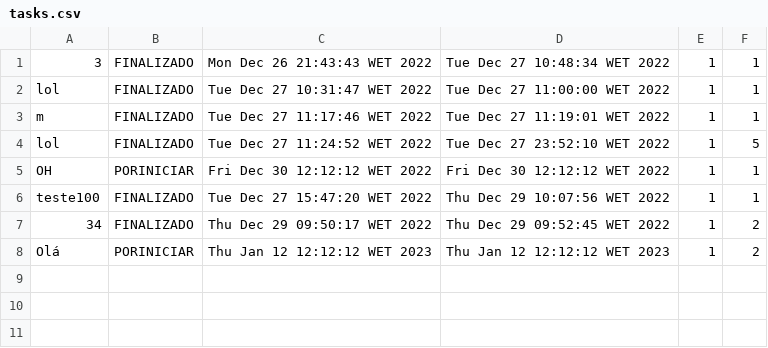
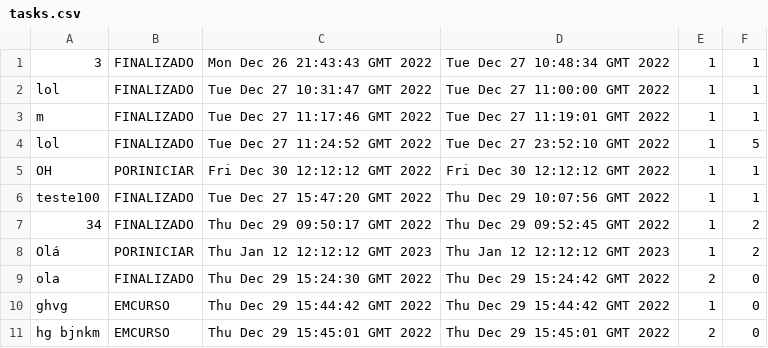
Before and after one commit to Rodrigordgs11/sistemaDeRastreio, a CSV file: src/main/java/pt/ipvc/rastreio/sistemaderastreio/files/tasks.csv, drawn as a sheet.

Commit message:
otimizate code and update tasks and projects

```diff
--- a/src/main/java/pt/ipvc/rastreio/sistemaderastreio/files/tasks.csv
+++ b/src/main/java/pt/ipvc/rastreio/sistemaderastreio/files/tasks.csv
@@ -1,8 +1,11 @@
-3,FINALIZADO,Mon Dec 26 21:43:43 WET 2022,Tue Dec 27 10:48:34 WET 2022,1,1
-lol,FINALIZADO,Tue Dec 27 10:31:47 WET 2022,Tue Dec 27 11:00:00 WET 2022,1,1
-m,FINALIZADO,Tue Dec 27 11:17:46 WET 2022,Tue Dec 27 11:19:01 WET 2022,1,1
-lol,FINALIZADO,Tue Dec 27 11:24:52 WET 2022,Tue Dec 27 23:52:10 WET 2022,1,5
-OH,PORINICIAR,Fri Dec 30 12:12:12 WET 2022,Fri Dec 30 12:12:12 WET 2022,1,1
-teste100,FINALIZADO,Tue Dec 27 15:47:20 WET 2022,Thu Dec 29 10:07:56 WET 2022,1,1
-34,FINALIZADO,Thu Dec 29 09:50:17 WET 2022,Thu Dec 29 09:52:45 WET 2022,1,2
-Olá,PORINICIAR,Thu Jan 12 12:12:12 WET 2023,Thu Jan 12 12:12:12 WET 2023,1,2
+3,FINALIZADO,Mon Dec 26 21:43:43 GMT 2022,Tue Dec 27 10:48:34 GMT 2022,1,1
+lol,FINALIZADO,Tue Dec 27 10:31:47 GMT 2022,Tue Dec 27 11:00:00 GMT 2022,1,1
+m,FINALIZADO,Tue Dec 27 11:17:46 GMT 2022,Tue Dec 27 11:19:01 GMT 2022,1,1
+lol,FINALIZADO,Tue Dec 27 11:24:52 GMT 2022,Tue Dec 27 23:52:10 GMT 2022,1,5
+OH,PORINICIAR,Fri Dec 30 12:12:12 GMT 2022,Fri Dec 30 12:12:12 GMT 2022,1,1
+teste100,FINALIZADO,Tue Dec 27 15:47:20 GMT 2022,Thu Dec 29 10:07:56 GMT 2022,1,1
+34,FINALIZADO,Thu Dec 29 09:50:17 GMT 2022,Thu Dec 29 09:52:45 GMT 2022,1,2
+Olá,PORINICIAR,Thu Jan 12 12:12:12 GMT 2023,Thu Jan 12 12:12:12 GMT 2023,1,2
+ola,FINALIZADO,Thu Dec 29 15:24:30 GMT 2022,Thu Dec 29 15:24:42 GMT 2022,2,0
+ghvg,EMCURSO,Thu Dec 29 15:44:42 GMT 2022,Thu Dec 29 15:44:42 GMT 2022,1,0
+hg bjnkm,EMCURSO,Thu Dec 29 15:45:01 GMT 2022,Thu Dec 29 15:45:01 GMT 2022,2,0
```
Also changed, not shown: 6 other files.
